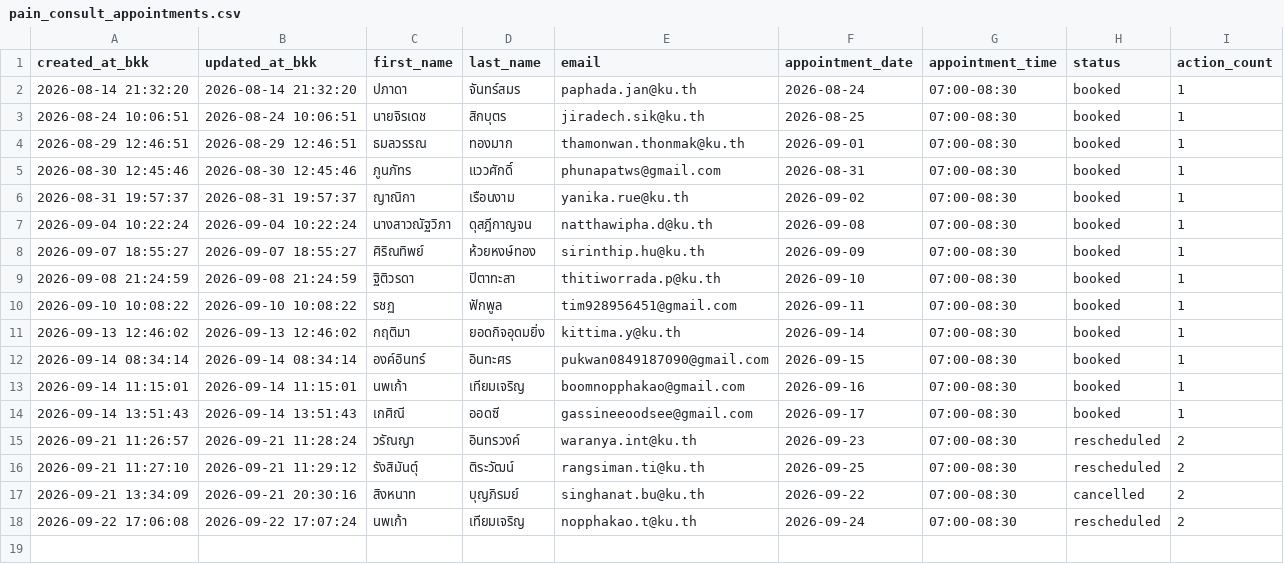
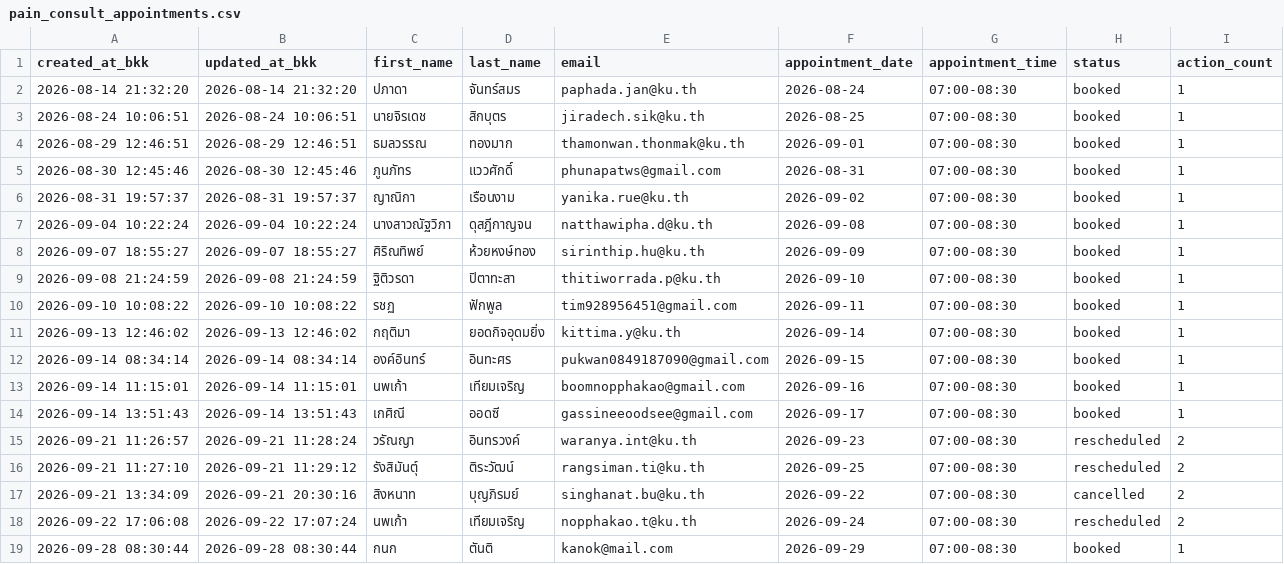
Before and after one commit to PythonianSt/PainConsult, a CSV file: pain_consult_appointments.csv, drawn as a sheet.

Commit message:
update pain consult appointments 2026-09-28 08:30:44

```diff
--- a/pain_consult_appointments.csv
+++ b/pain_consult_appointments.csv
@@ -18 +18,2 @@ created_at_bkk,updated_at_bkk,first_name,last_name,email,appointment_date,appoin
 2026-09-22 17:06:08,2026-09-22 17:07:24,นพเก้า,เทียมเจริญ,nopphakao.t@ku.th,2026-09-24,07:00-08:30,rescheduled,2
+2026-09-28 08:30:44,2026-09-28 08:30:44,กนก,ตันติ,kanok@mail.com,2026-09-29,07:00-08:30,booked,1
```
